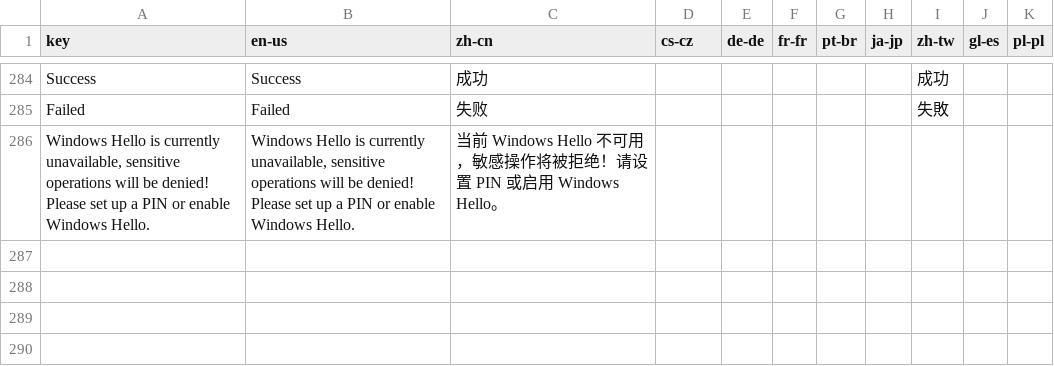
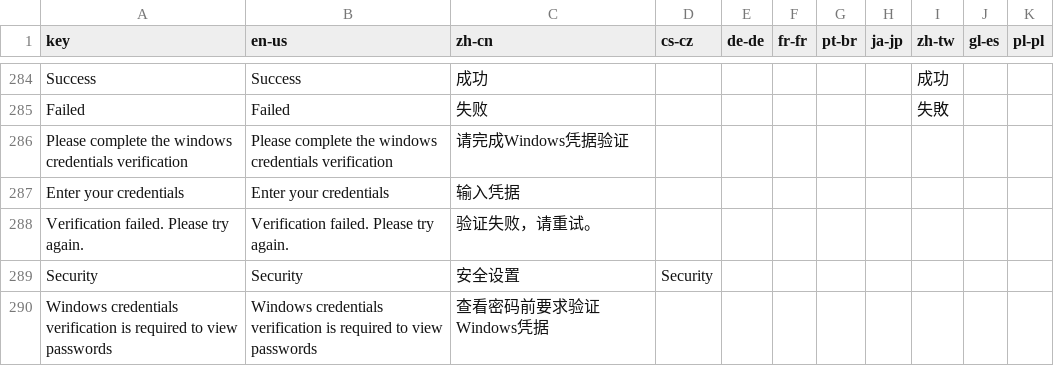
Before and after one commit to 1Remote/1Remote, a CSV file: Ui/Resources/Languages/glossary.csv, drawn as a sheet; only a part is shown, gaps mark what is left out.

```diff
--- a/Ui/Resources/Languages/glossary.csv
+++ b/Ui/Resources/Languages/glossary.csv
@@ -312,2 +312,6 @@ Success;Success;成功;;;;;;成功;;
 Failed;Failed;失败;;;;;;失敗;;
-Windows Hello is currently unavailable, sensitive operations will be denied! Please set up a PIN or enable Windows Hello.;Windows Hello is currently unavailable, sensitive operations will be denied! Please set up a PIN or enable Windows Hello.;当前 Windows Hello 不可用，敏感操作将被拒绝！请设置 PIN 或启用 Windows Hello。;;;;;;;;
+Please complete the windows credentials verification; Please complete the windows credentials verification;请完成Windows凭据验证;;;;;;;;
+Enter your credentials;Enter your credentials;输入凭据;;;;;;;;
+Verification failed. Please try again.;Verification failed. Please try again.;验证失败，请重试。;;;;;;;;
+Security;Security;安全设置;Security;;;;;;;
+Windows credentials verification is required to view passwords;Windows credentials verification is required to view passwords;查看密码前要求验证Windows凭据;;;;;;;;
```
Also changed, not shown: Ui/Resources/Languages/glossary_translated_by_google.csv, 27 other files.
